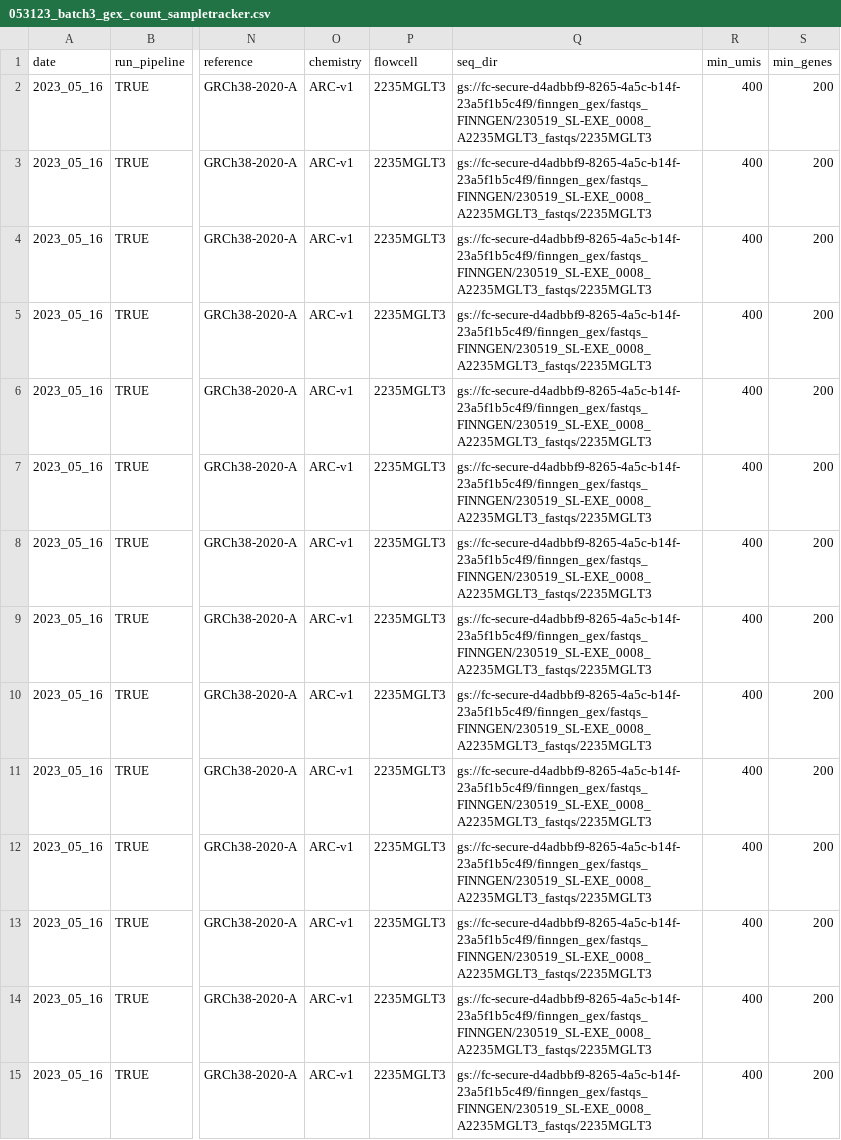
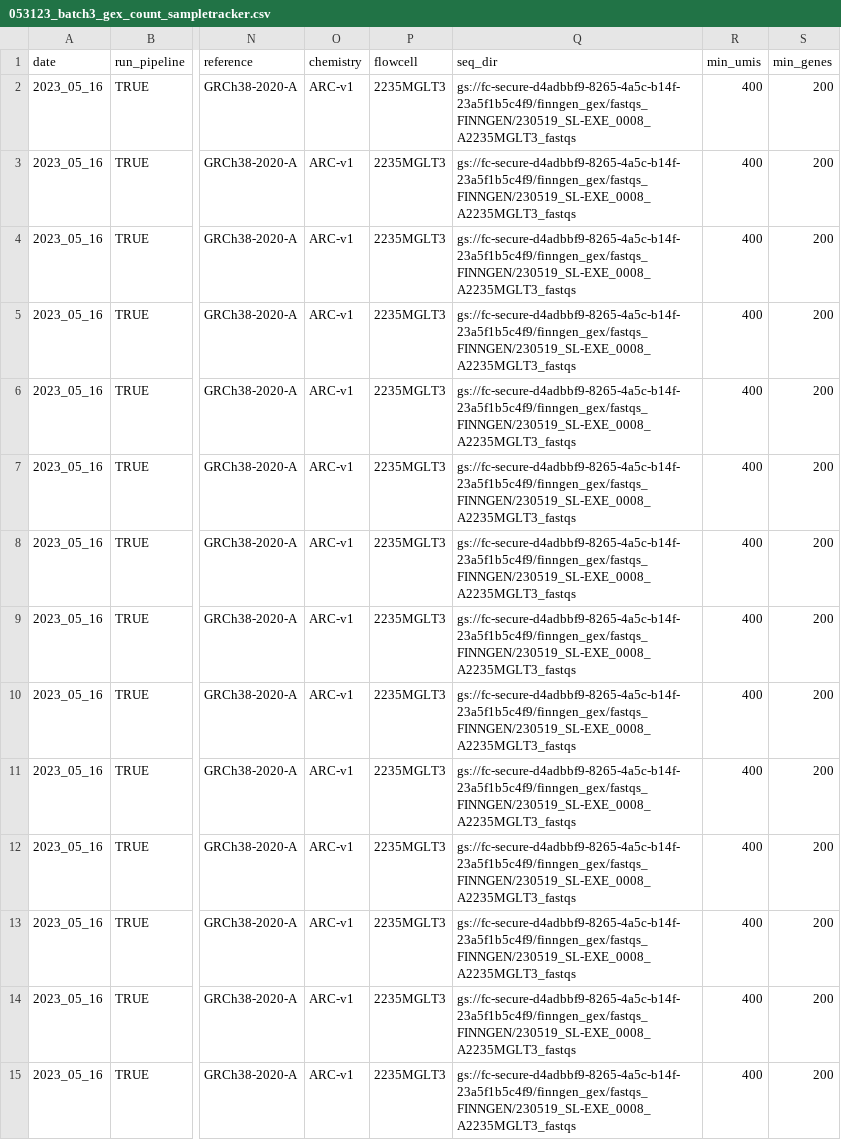
Before and after one commit to will-broad/scrnaseq_pipeline, a CSV file: data/053123_batch3_gex_count_sampletracker.csv, drawn as a sheet; only a part is shown, gaps mark what is left out; the diff covers the shown part only; the diff names each change by its address in the sheet, - before the commit and + after, or states it on an @@ line.

Commit message:
fix fastq path

```diff
--- a/data/053123_batch3_gex_count_sampletracker.csv
+++ b/data/053123_batch3_gex_count_sampletracker.csv
-Q2:Q15 (seq_dir): gs://fc-secure-d4adbbf9-8265-4a5c-b14f-23a5f1b5c4f9/finngen_gex/fastqs_FINNGEN/230519_SL-EXE_0008_A2235MGLT3_fastqs/2235MGLT3
+Q2:Q15 (seq_dir): gs://fc-secure-d4adbbf9-8265-4a5c-b14f-23a5f1b5c4f9/finngen_gex/fastqs_FINNGEN/230519_SL-EXE_0008_A2235MGLT3_fastqs
```
Also changed, not shown: 28 edited cells elsewhere in this file.
